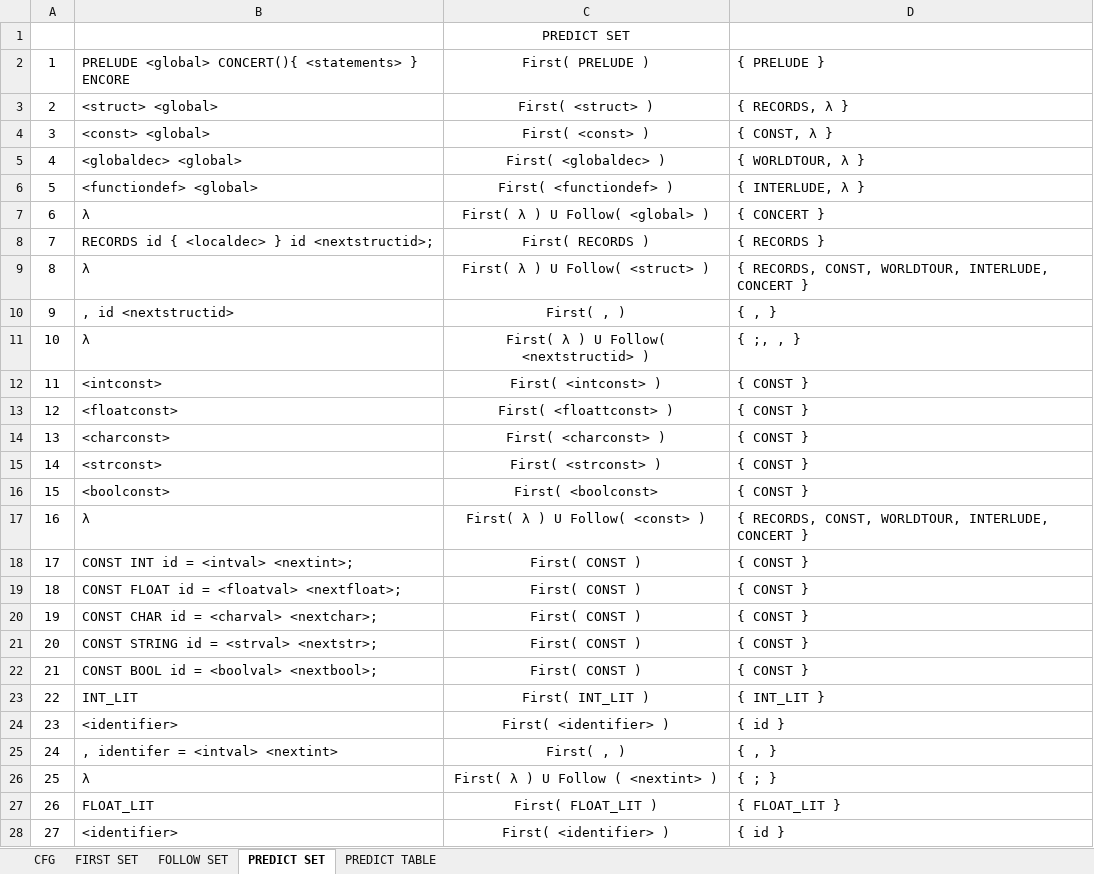
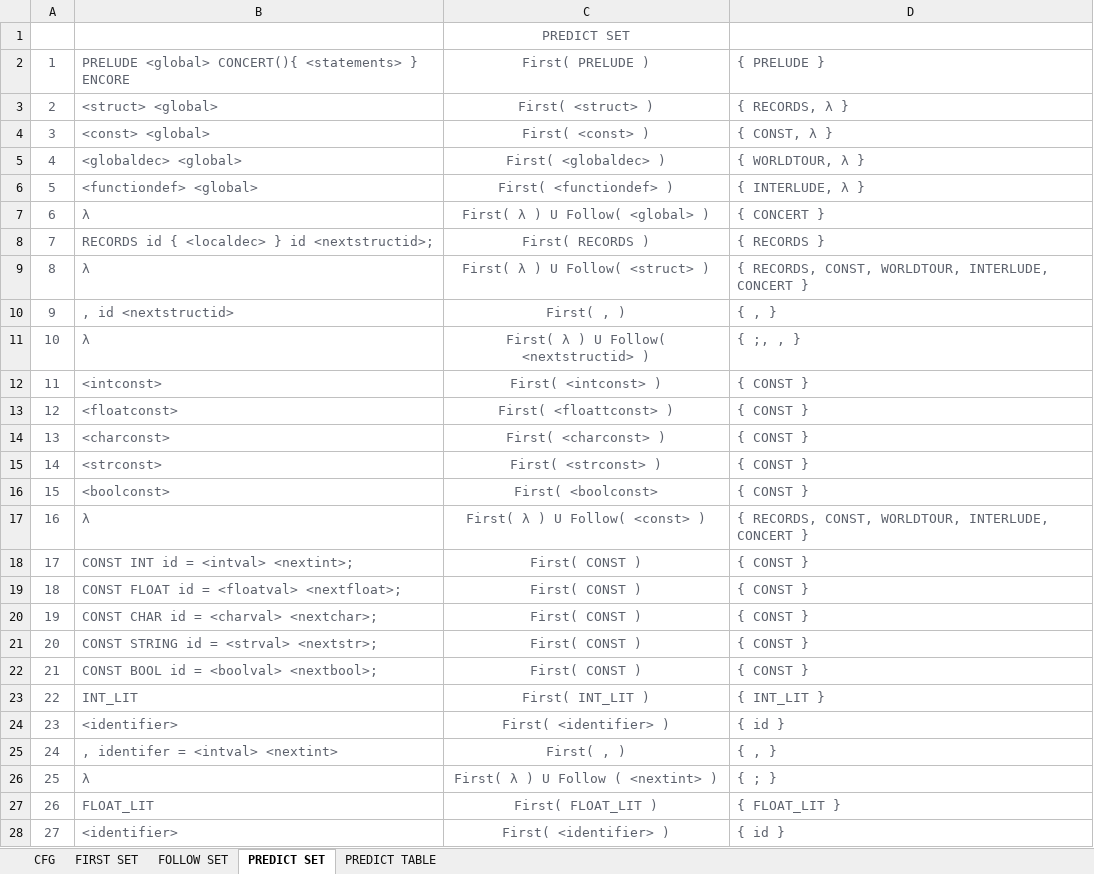
Before and after one commit to marlou-lopez/CompilerDocs, an Excel workbook: CFG.xlsx, sheet PREDICT SET, drawn as a sheet; only a part is shown; values as stored, in another font and other column widths than the file's, no borders; conditional formats not drawn; the diff covers the shown part only; the diff names each change by its address in the sheet, - before the commit and + after, or states it on an @@ line.

```diff
--- a/CFG.xlsx (sheet PREDICT SET)
+++ b/CFG.xlsx (sheet PREDICT SET)
-C1 text colour: black
+C1 text colour: #5C616C
-A2:D28 text colour: black
+A2:D28 text colour: #5C616C
```
Also changed, not shown: cell formats elsewhere in this sheet, sheet PREDICT TABLE, sheet CFG, sheet FIRST SET, sheet FOLLOW SET.
